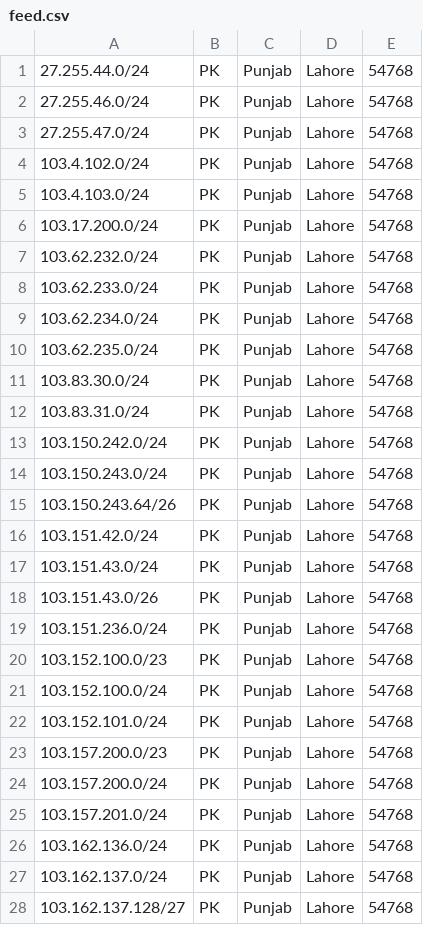
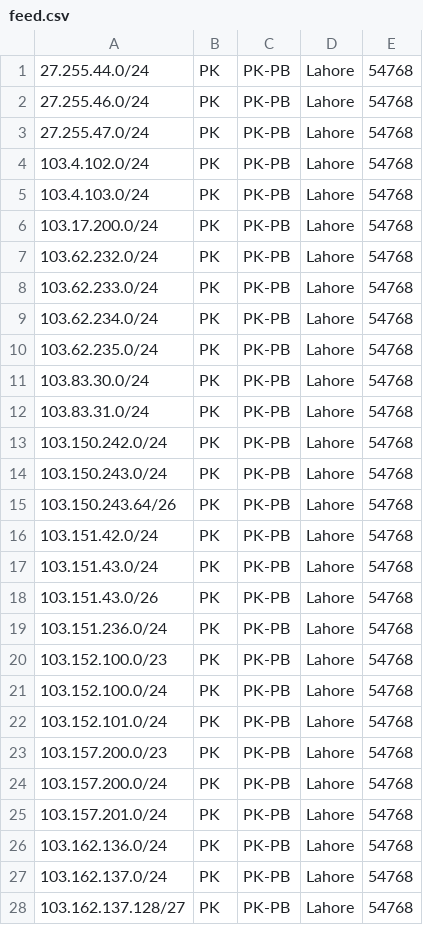
Before and after one commit to fyzali/geofeedinc, a CSV file: feed.csv, drawn as a sheet; only a part is shown; the diff covers the shown part only.

Commit message:
Update feed.csv

```diff
--- a/feed.csv
+++ b/feed.csv
@@ -1,28 +1,28 @@
-27.255.44.0/24,PK,Punjab,Lahore,54768
-27.255.46.0/24,PK,Punjab,Lahore,54768
-27.255.47.0/24,PK,Punjab,Lahore,54768
-103.4.102.0/24,PK,Punjab,Lahore,54768
-103.4.103.0/24,PK,Punjab,Lahore,54768
-103.17.200.0/24,PK,Punjab,Lahore,54768
-103.62.232.0/24,PK,Punjab,Lahore,54768
-103.62.233.0/24,PK,Punjab,Lahore,54768
-103.62.234.0/24,PK,Punjab,Lahore,54768
-103.62.235.0/24,PK,Punjab,Lahore,54768
-103.83.30.0/24,PK,Punjab,Lahore,54768
-103.83.31.0/24,PK,Punjab,Lahore,54768
-103.150.242.0/24,PK,Punjab,Lahore,54768
-103.150.243.0/24,PK,Punjab,Lahore,54768
-103.150.243.64/26,PK,Punjab,Lahore,54768
-103.151.42.0/24,PK,Punjab,Lahore,54768
-103.151.43.0/24,PK,Punjab,Lahore,54768
-103.151.43.0/26,PK,Punjab,Lahore,54768
-103.151.236.0/24,PK,Punjab,Lahore,54768
-103.152.100.0/23,PK,Punjab,Lahore,54768
-103.152.100.0/24,PK,Punjab,Lahore,54768
-103.152.101.0/24,PK,Punjab,Lahore,54768
-103.157.200.0/23,PK,Punjab,Lahore,54768
-103.157.200.0/24,PK,Punjab,Lahore,54768
-103.157.201.0/24,PK,Punjab,Lahore,54768
-103.162.136.0/24,PK,Punjab,Lahore,54768
-103.162.137.0/24,PK,Punjab,Lahore,54768
-103.162.137.128/27,PK,Punjab,Lahore,54768
+27.255.44.0/24,PK,PK-PB,Lahore,54768
+27.255.46.0/24,PK,PK-PB,Lahore,54768
+27.255.47.0/24,PK,PK-PB,Lahore,54768
+103.4.102.0/24,PK,PK-PB,Lahore,54768
+103.4.103.0/24,PK,PK-PB,Lahore,54768
+103.17.200.0/24,PK,PK-PB,Lahore,54768
+103.62.232.0/24,PK,PK-PB,Lahore,54768
+103.62.233.0/24,PK,PK-PB,Lahore,54768
+103.62.234.0/24,PK,PK-PB,Lahore,54768
+103.62.235.0/24,PK,PK-PB,Lahore,54768
+103.83.30.0/24,PK,PK-PB,Lahore,54768
+103.83.31.0/24,PK,PK-PB,Lahore,54768
+103.150.242.0/24,PK,PK-PB,Lahore,54768
+103.150.243.0/24,PK,PK-PB,Lahore,54768
+103.150.243.64/26,PK,PK-PB,Lahore,54768
+103.151.42.0/24,PK,PK-PB,Lahore,54768
+103.151.43.0/24,PK,PK-PB,Lahore,54768
+103.151.43.0/26,PK,PK-PB,Lahore,54768
+103.151.236.0/24,PK,PK-PB,Lahore,54768
+103.152.100.0/23,PK,PK-PB,Lahore,54768
+103.152.100.0/24,PK,PK-PB,Lahore,54768
+103.152.101.0/24,PK,PK-PB,Lahore,54768
+103.157.200.0/23,PK,PK-PB,Lahore,54768
+103.157.200.0/24,PK,PK-PB,Lahore,54768
+103.157.201.0/24,PK,PK-PB,Lahore,54768
+103.162.136.0/24,PK,PK-PB,Lahore,54768
+103.162.137.0/24,PK,PK-PB,Lahore,54768
+103.162.137.128/27,PK,PK-PB,Lahore,54768
```
Also changed, not shown: 36 edited cells elsewhere in this file.
